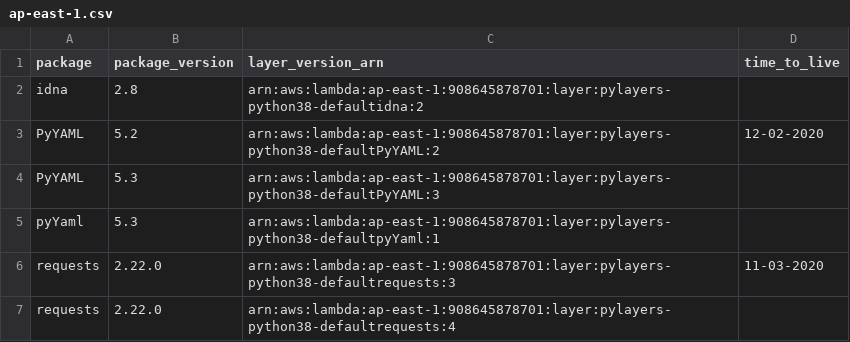
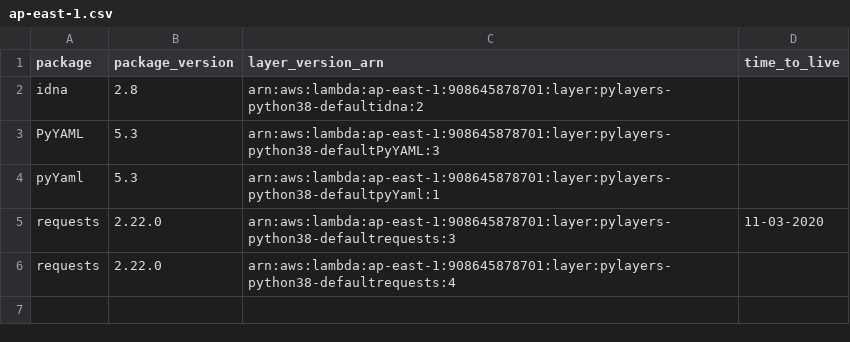
Before and after one commit to keithrozario/KLayers-default, a CSV file: deployments/python3.8/arns/ap-east-1.csv, drawn as a sheet; the diff names each change by its address in the sheet, - before the commit and + after, or states it on an @@ line.

```diff
--- a/deployments/python3.8/arns/ap-east-1.csv
+++ b/deployments/python3.8/arns/ap-east-1.csv
-row 3: PyYAML | 5.2 | arn:aws:lambda:ap-east-1:908645878701:layer:pylayers-python38-defaultPyYAML:2 | 12-02-2020
```
Also changed, not shown: deployments/python3.8/arns/ap-southeast-1.csv, deployments/python3.8/arns/me-south-1.csv.
